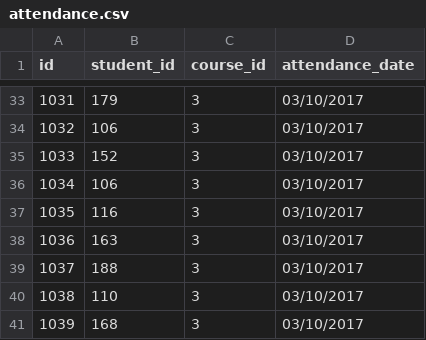
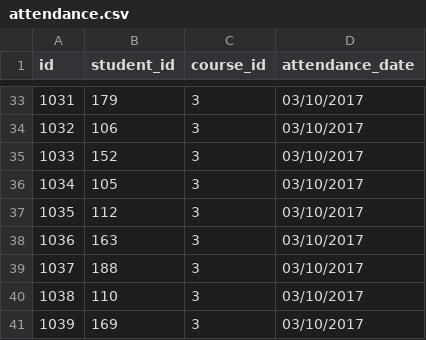
Before and after one commit to santiarc/parcial_santiagoarcila, a CSV file: data/attendance.csv, drawn as a sheet; only a part is shown, gaps mark what is left out; the diff covers the shown part only.

```diff
--- a/data/attendance.csv
+++ b/data/attendance.csv
@@ -35,4 +35,4 @@ id,student_id,course_id,attendance_date
 1033,152,3,03/10/2017
-1034,106,3,03/10/2017
-1035,116,3,03/10/2017
+1034,105,3,03/10/2017
+1035,112,3,03/10/2017
 1036,163,3,03/10/2017
@@ -40,2 +40,2 @@ id,student_id,course_id,attendance_date
 1038,110,3,03/10/2017
-1039,168,3,03/10/2017
+1039,169,3,03/10/2017
```
Also changed, not shown: 7 removed rows and 13 edited cells elsewhere in this file.
